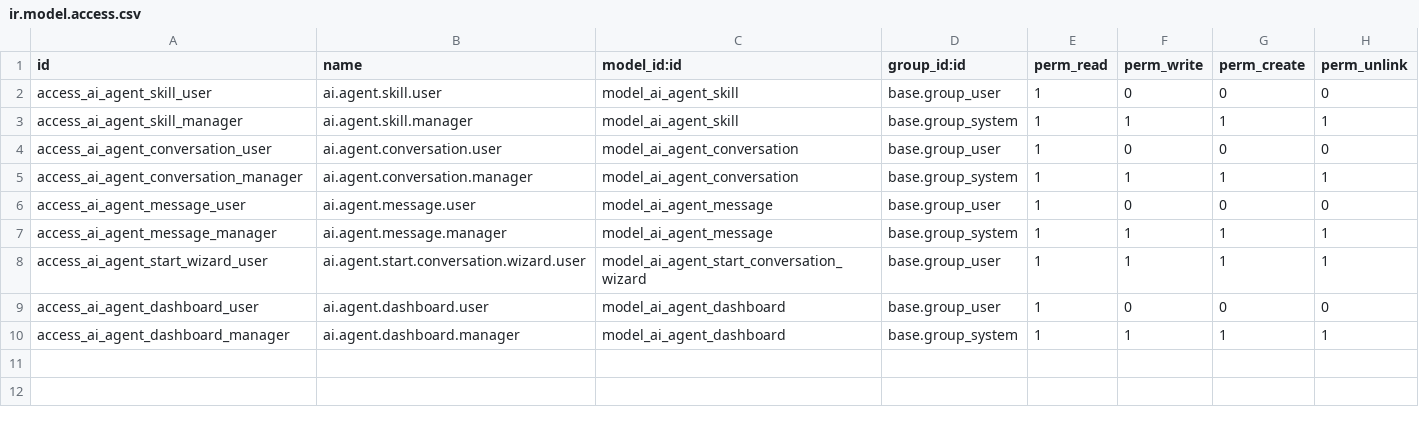
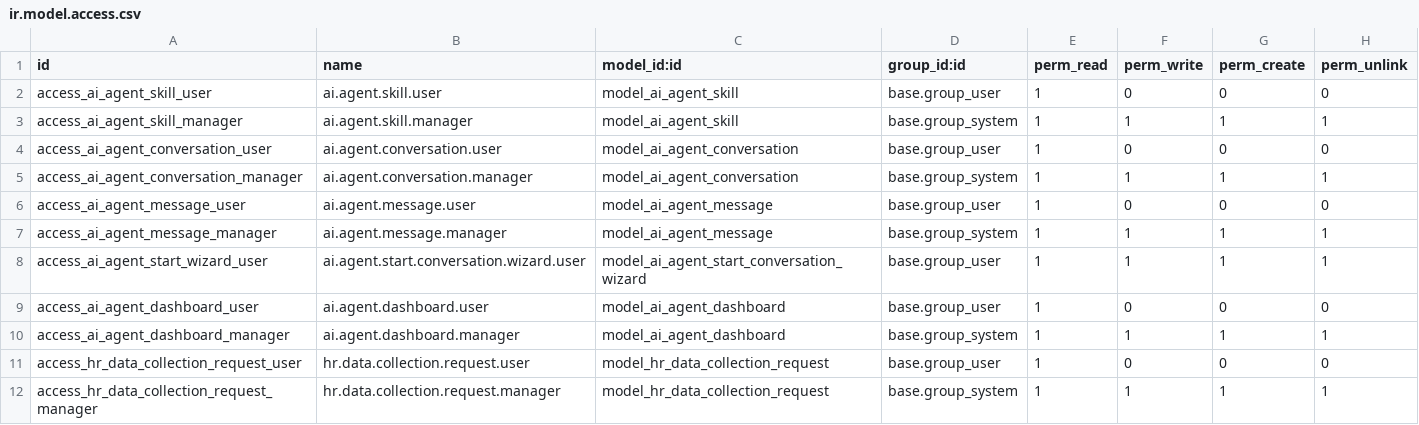
Before and after one commit to infornet1/odoo-dev, a CSV file: addons/ueipab_ai_agent/security/ir.model.access.csv, drawn as a sheet; the diff names each change by its address in the sheet, - before the commit and + after, or states it on an @@ line.

```diff
--- a/addons/ueipab_ai_agent/security/ir.model.access.csv
+++ b/addons/ueipab_ai_agent/security/ir.model.access.csv
+row 11: access_hr_data_collection_request_user | hr.data.collection.request.user | model_hr_data_collection_request | base.group_user | 1 | 0 | 0 | 0
+row 12: access_hr_data_collection_request_manager | hr.data.collection.request.manager | model_hr_data_collection_request | base.group_system | 1 | 1 | 1 | 1
```
Also changed, not shown: 14 other files.
